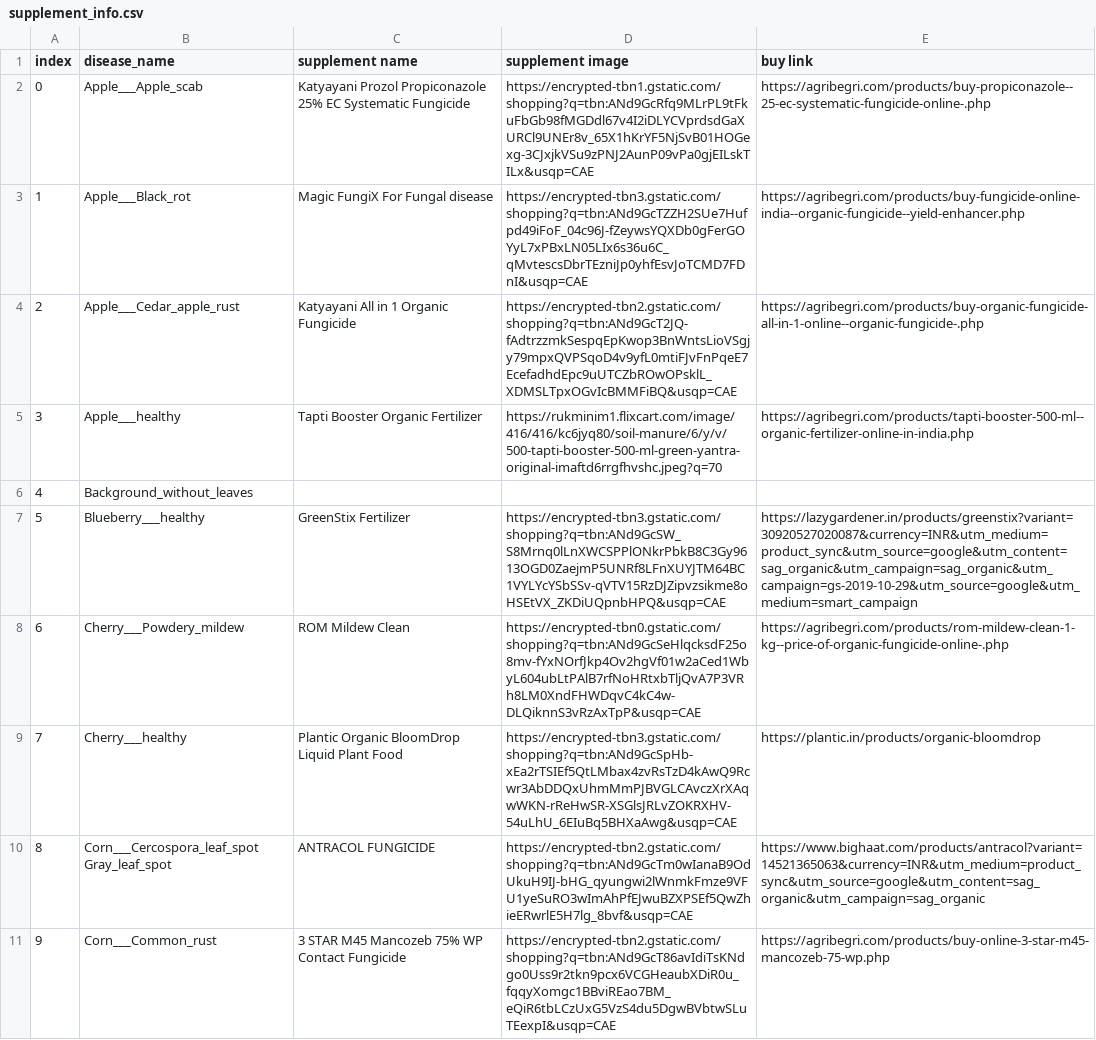
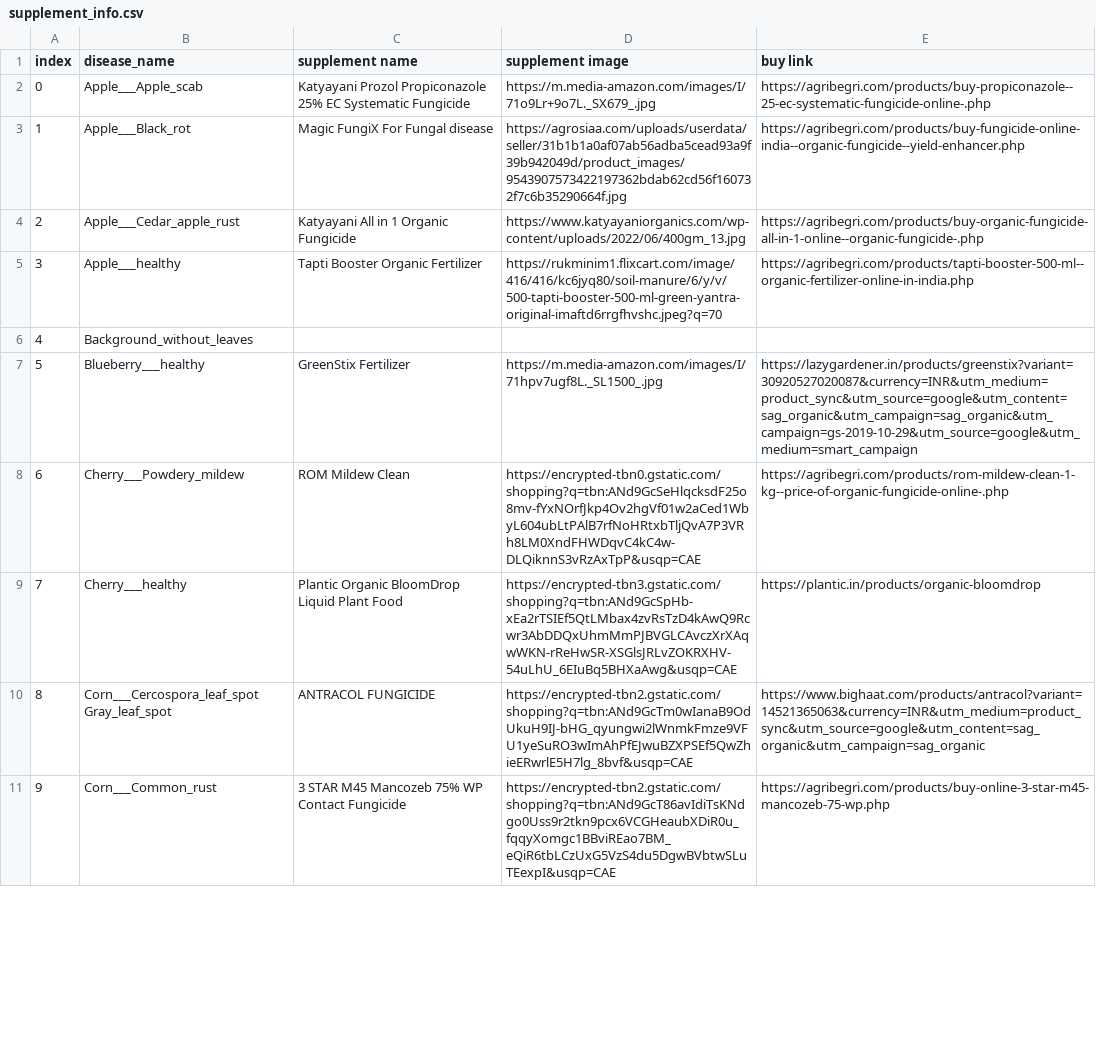
Before and after one commit to Taller-de-proyectos-I/IDEA-PROYECTO, a CSV file: Plant-Disease-Detection-main/Flask Deployed App/supplement_info.csv, drawn as a sheet; only a part is shown; the diff covers the shown part only.

```diff
--- a/Plant-Disease-Detection-main/Flask Deployed App/supplement_info.csv
+++ b/Plant-Disease-Detection-main/Flask Deployed App/supplement_info.csv
@@ -1,8 +1,8 @@
 index,disease_name,supplement name,supplement image,buy link
-0,Apple___Apple_scab,Katyayani Prozol Propiconazole 25% EC Systematic Fungicide,https://encrypted-tbn1.gstatic.com/shopping?q=tbn:ANd9GcRfq9MLrPL9tFkuFbGb98fMGDdl67v4I2iDLYCVprdsdGaXURCl9UNEr8v_65X1hKrYF5NjSvB01HOGexg-3CJxjkVSu9zPNJ2AunP09vPa0gjEILskTILx&usqp=CAE,https://agribegri.com/products/buy-propiconazole--25-ec-systematic-fungicide-online-.php
-1,Apple___Black_rot,Magic FungiX For Fungal disease,https://encrypted-tbn3.gstatic.com/shopping?q=tbn:ANd9GcTZZH2SUe7Hufpd49iFoF_04c96J-fZeywsYQXDb0gFerGOYyL7xPBxLN05LIx6s36u6C_qMvtescsDbrTEzniJp0yhfEsvJoTCMD7FDnI&usqp=CAE,https://agribegri.com/products/buy-fungicide-online-india--organic-fungicide--yield-enhancer.php
-2,Apple___Cedar_apple_rust,Katyayani All in 1 Organic Fungicide,https://encrypted-tbn2.gstatic.com/shopping?q=tbn:ANd9GcT2JQ-fAdtrzzmkSespqEpKwop3BnWntsLioVSgjy79mpxQVPSqoD4v9yfL0mtiFJvFnPqeE7EcefadhdEpc9uUTCZbROwOPsklL_XDMSLTpxOGvIcBMMFiBQ&usqp=CAE,https://agribegri.com/products/buy-organic-fungicide-all-in-1-online--organic-fungicide-.php
+0,Apple___Apple_scab,Katyayani Prozol Propiconazole 25% EC Systematic Fungicide,https://m.media-amazon.com/images/I/71o9Lr+9o7L._SX679_.jpg,https://agribegri.com/products/buy-propiconazole--25-ec-systematic-fungicide-online-.php
+1,Apple___Black_rot,Magic FungiX For Fungal disease,https://agrosiaa.com/uploads/userdata/seller/31b1b1a0af07ab56adba5cead93a9f39b942049d/product_images/9543907573422197362bdab62cd56f160732f7c6b35290664f.jpg,https://agribegri.com/products/buy-fungicide-online-india--organic-fungicide--yield-enhancer.php
+2,Apple___Cedar_apple_rust,Katyayani All in 1 Organic Fungicide,https://www.katyayaniorganics.com/wp-content/uploads/2022/06/400gm_13.jpg,https://agribegri.com/products/buy-organic-fungicide-all-in-1-online--organic-fungicide-.php
 3,Apple___healthy,Tapti Booster Organic Fertilizer,https://rukminim1.flixcart.com/image/416/416/kc6jyq80/soil-manure/6/y/v/500-tapti-booster-500-ml-green-yantra-original-imaftd6rrgfhvshc.jpeg?q=70,https://agribegri.com/products/tapti-booster-500-ml--organic-fertilizer-online-in-india.php
 4,Background_without_leaves,,,
-5,Blueberry___healthy,GreenStix Fertilizer,https://encrypted-tbn3.gstatic.com/shopping?q=tbn:ANd9GcSW_S8Mrnq0lLnXWCSPPlONkrPbkB8C3Gy9613OGD0ZaejmP5UNRf8LFnXUYJTM64BC1VYLYcYSbSSv-qVTV15RzDJZipvzsikme8oHSEtVX_ZKDiUQpnbHPQ&usqp=CAE,https://lazygardener.in/products/greenstix?variant=30920527020087&currency=INR&utm_medium=product_sync&utm_source=google&utm_content=sag_organic&utm_campaign=sag_organic&utm_campaign=gs-2019-10-29&utm_source=google&utm_medium=smart_campaign
+5,Blueberry___healthy,GreenStix Fertilizer,https://m.media-amazon.com/images/I/71hpv7ugf8L._SL1500_.jpg,https://lazygardener.in/products/greenstix?variant=30920527020087&currency=INR&utm_medium=product_sync&utm_source=google&utm_content=sag_organic&utm_campaign=sag_organic&utm_campaign=gs-2019-10-29&utm_source=google&utm_medium=smart_campaign
 6,Cherry___Powdery_mildew,ROM Mildew Clean,https://encrypted-tbn0.gstatic.com/shopping?q=tbn:ANd9GcSeHlqcksdF25o8mv-fYxNOrfJkp4Ov2hgVf01w2aCed1WbyL604ubLtPAlB7rfNoHRtxbTljQvA7P3VRh8LM0XndFHWDqvC4kC4w-DLQiknnS3vRzAxTpP&usqp=CAE,https://agribegri.com/products/rom-mildew-clean-1-kg--price-of-organic-fungicide-online-.php
```
Also changed, not shown: 5 edited cells elsewhere in this file, Plant-Disease-Detection-main/Flask Deployed App/disease_info.csv, 23 other files.
